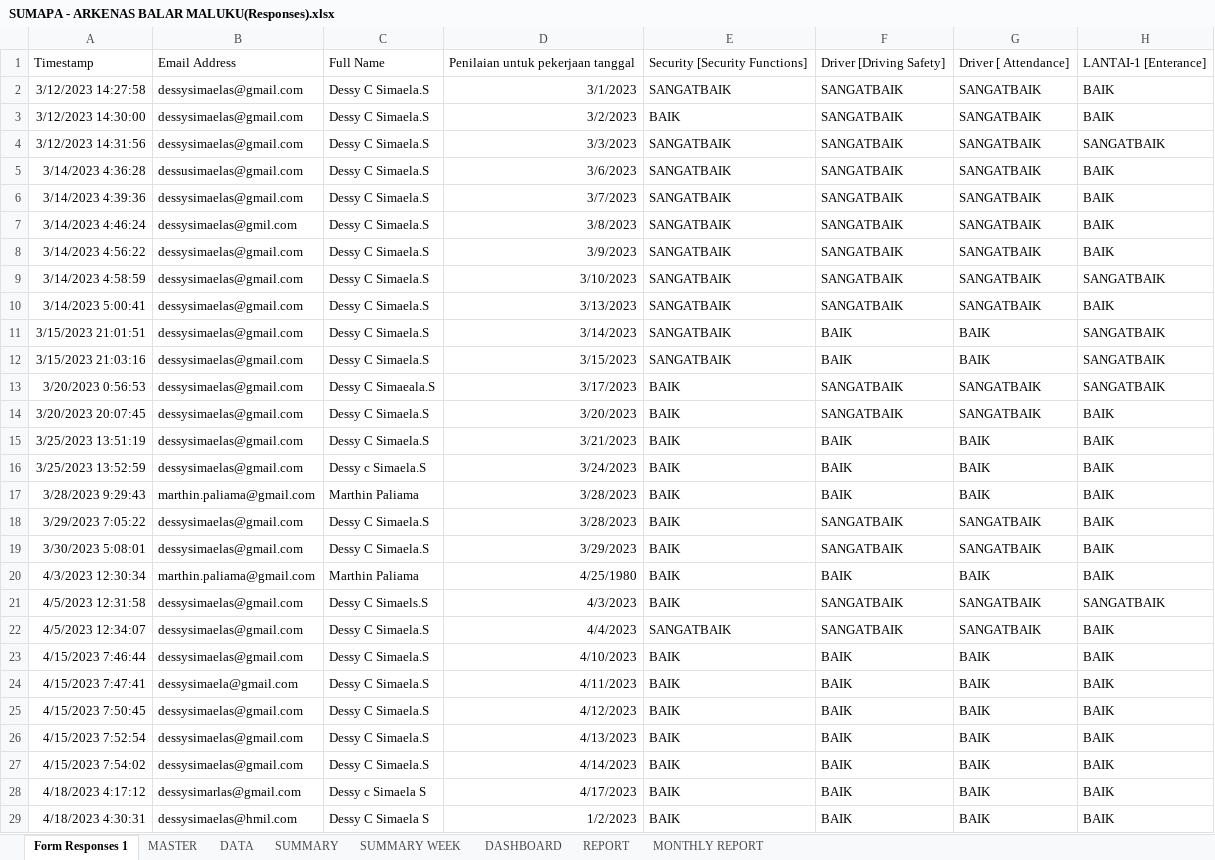
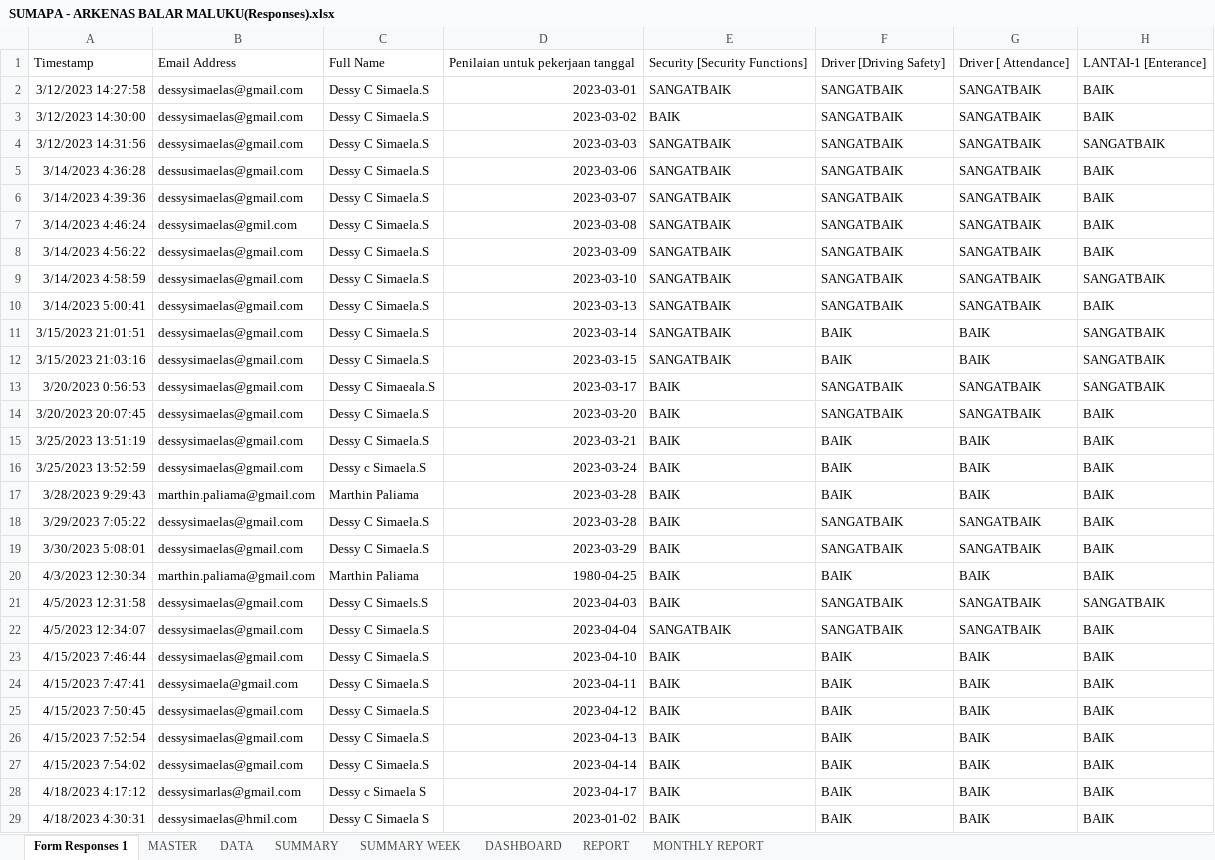
Before and after one commit to edwinsunardi86/AppRater, an Excel workbook: data brin/BRIN/DATA SOURCE/SUMAPA/SUMAPA - ARKENAS BALAR MALUKU(Responses).xlsx, sheet Form Responses 1, drawn as a sheet; only a part is shown; values as stored, in another font and other column widths than the file's, no borders; charts and pictures not drawn; the diff covers the shown part only; the diff names each change by its address in the sheet, - before the commit and + after, or states it on an @@ line.

```diff
--- a/data brin/BRIN/DATA SOURCE/SUMAPA/SUMAPA - ARKENAS BALAR MALUKU(Responses).xlsx (sheet Form Responses 1)
+++ b/data brin/BRIN/DATA SOURCE/SUMAPA/SUMAPA - ARKENAS BALAR MALUKU(Responses).xlsx (sheet Form Responses 1)
-D2: 3/1/2023
+D2: 2023-03-01
-D3: 3/2/2023
+D3: 2023-03-02
-D4: 3/3/2023
+D4: 2023-03-03
-D5: 3/6/2023
+D5: 2023-03-06
-D6: 3/7/2023
+D6: 2023-03-07
-D7: 3/8/2023
+D7: 2023-03-08
-D8: 3/9/2023
+D8: 2023-03-09
-D9: 3/10/2023
+D9: 2023-03-10
-D10: 3/13/2023
+D10: 2023-03-13
-D11: 3/14/2023
+D11: 2023-03-14
-D12: 3/15/2023
+D12: 2023-03-15
-D13: 3/17/2023
+D13: 2023-03-17
-D14: 3/20/2023
+D14: 2023-03-20
-D15: 3/21/2023
+D15: 2023-03-21
-D16: 3/24/2023
+D16: 2023-03-24
-D17:D18: 3/28/2023
+D17:D18: 2023-03-28
-D19: 3/29/2023
+D19: 2023-03-29
-D20: 4/25/1980
+D20: 1980-04-25
-D21: 4/3/2023
+D21: 2023-04-03
-D22: 4/4/2023
+D22: 2023-04-04
-D23: 4/10/2023
+D23: 2023-04-10
-D24: 4/11/2023
+D24: 2023-04-11
-D25: 4/12/2023
+D25: 2023-04-12
-D26: 4/13/2023
+D26: 2023-04-13
-D27: 4/14/2023
+D27: 2023-04-14
-D28: 4/17/2023
+D28: 2023-04-17
-D29: 1/2/2023
+D29: 2023-01-02
```
Also changed, not shown: 35 edited cells elsewhere in this sheet, sheet SUMMARY, sheet DATA, sheet SUMMARY WEEK, sheet REPORT, sheet DASHBOARD, sheet MONTHLY REPORT, hidden cells, charts or pictures, data brin/BRIN/DATA SOURCE/SUMAPA/SUMAPA - ARKENAS BALAR PAPUA (Responses).xlsx, data brin/BRIN/DATA SOURCE/SUMAPA/SUMAPA - ARKENAS BALAR SULUT (Responses).xlsx, 9 other files.
